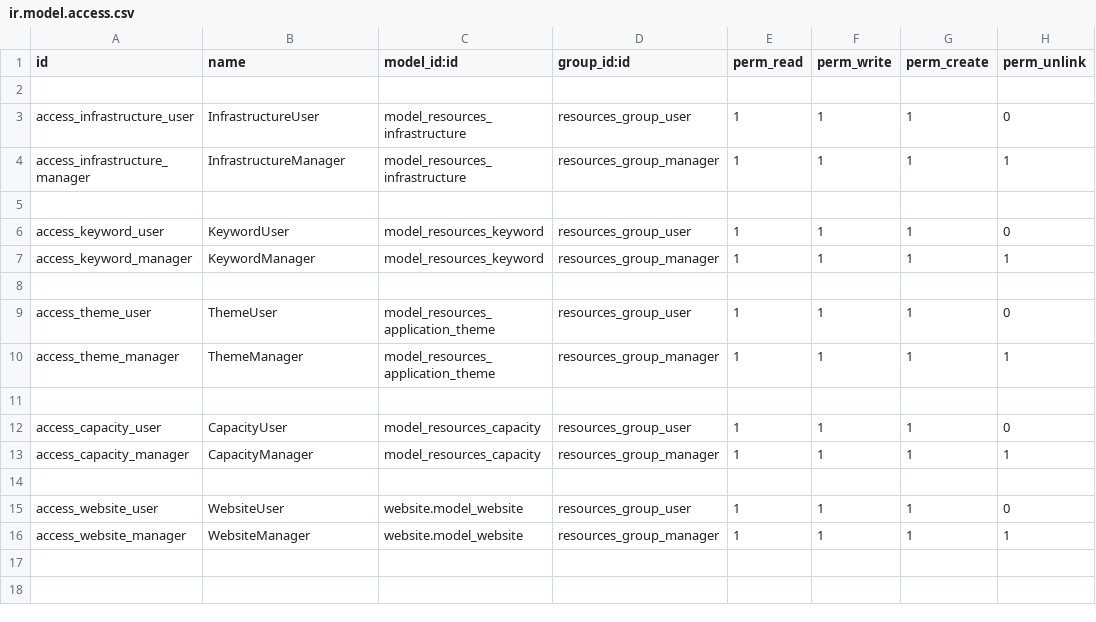
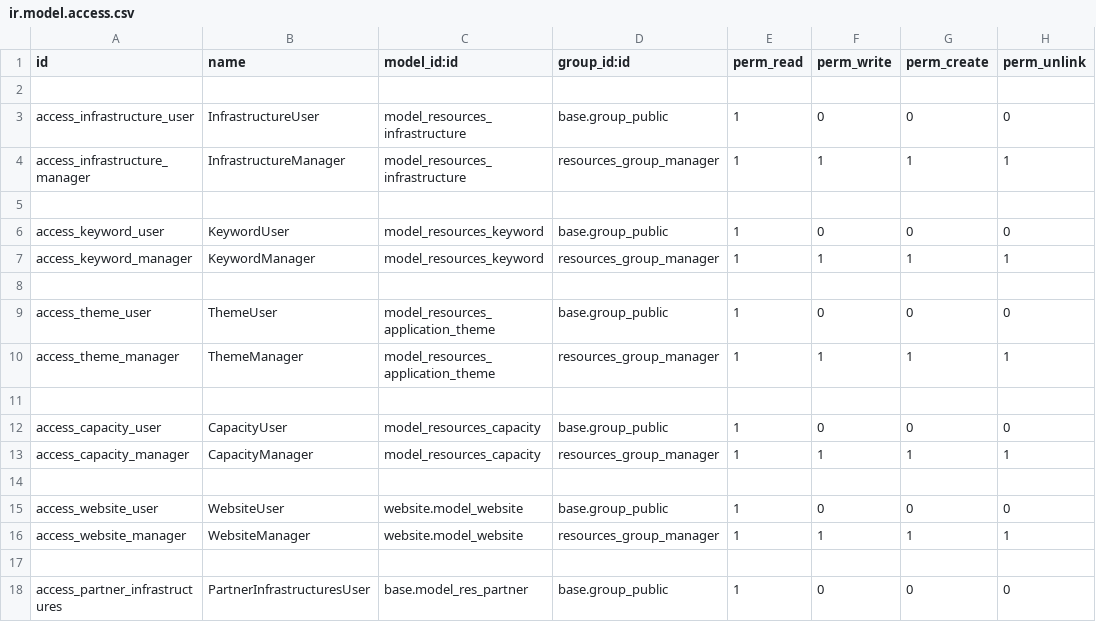
Before and after one commit to albieta/odoo-15, a CSV file: work/resources_app/security/ir.model.access.csv, drawn as a sheet.

Commit message:
security

```diff
--- a/work/resources_app/security/ir.model.access.csv
+++ b/work/resources_app/security/ir.model.access.csv
@@ -2,15 +2,17 @@ id,name,model_id:id,group_id:id,perm_read,perm_write,perm_create,perm_unlink
 
-access_infrastructure_user,InfrastructureUser,model_resources_infrastructure,resources_group_user,1,1,1,0
+access_infrastructure_user,InfrastructureUser,model_resources_infrastructure,base.group_public,1,0,0,0
 access_infrastructure_manager,InfrastructureManager,model_resources_infrastructure,resources_group_manager,1,1,1,1
 
-access_keyword_user,KeywordUser,model_resources_keyword,resources_group_user,1,1,1,0
+access_keyword_user,KeywordUser,model_resources_keyword,base.group_public,1,0,0,0
 access_keyword_manager,KeywordManager,model_resources_keyword,resources_group_manager,1,1,1,1
 
-access_theme_user,ThemeUser,model_resources_application_theme,resources_group_user,1,1,1,0
+access_theme_user,ThemeUser,model_resources_application_theme,base.group_public,1,0,0,0
 access_theme_manager,ThemeManager,model_resources_application_theme,resources_group_manager,1,1,1,1
 
-access_capacity_user,CapacityUser,model_resources_capacity,resources_group_user,1,1,1,0
+access_capacity_user,CapacityUser,model_resources_capacity,base.group_public,1,0,0,0
 access_capacity_manager,CapacityManager,model_resources_capacity,resources_group_manager,1,1,1,1
 
-access_website_user,WebsiteUser,website.model_website,resources_group_user,1,1,1,0
+access_website_user,WebsiteUser,website.model_website,base.group_public,1,0,0,0
 access_website_manager,WebsiteManager,website.model_website,resources_group_manager,1,1,1,1
+
+access_partner_infrastructures,PartnerInfrastructuresUser,base.model_res_partner,base.group_public,1,0,0,0
```
Also changed, not shown: 5 other files.
